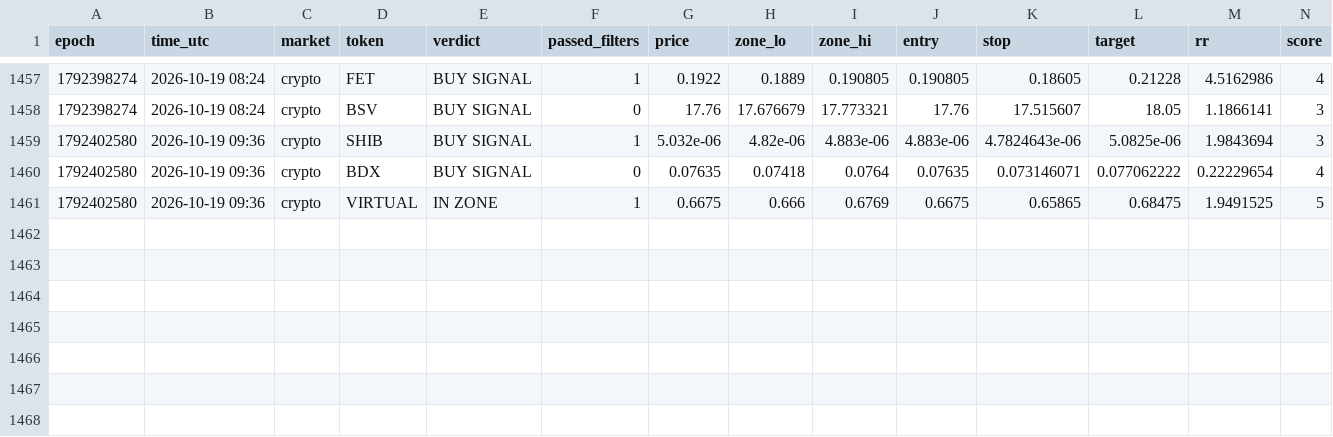
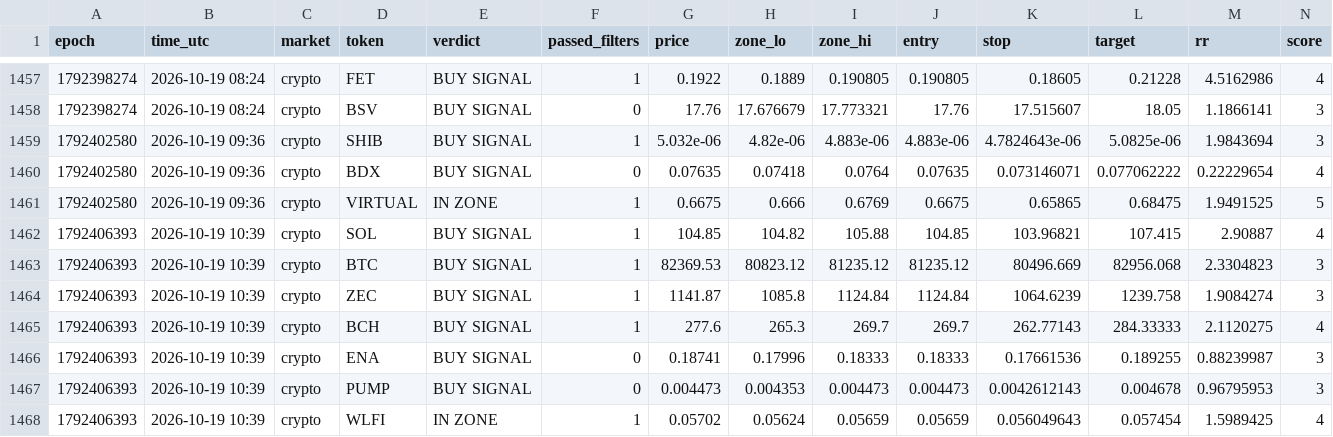
Before and after one commit to 4MonkeyAlertZone/Scanner, a CSV file: signals.csv, drawn as a sheet; only a part is shown, gaps mark what is left out; rows hold the shown columns only; the diff names each change by its address in the sheet, - before the commit and + after, or states it on an @@ line.

Commit message:
Update signal log

```diff
--- a/signals.csv
+++ b/signals.csv
+row 1462: 1792406393 | 2026-10-19 10:39 | crypto | SOL | BUY SIGNAL | 1 | 104.85 | 104.82 | 105.88 | 104.85 | 103.96821 | 107.415 | 2.90887 | 4
+row 1463: 1792406393 | 2026-10-19 10:39 | crypto | BTC | BUY SIGNAL | 1 | 82369.53 | 80823.12 | 81235.12 | 81235.12 | 80496.669 | 82956.068 | 2.3304823 | 3
+row 1464: 1792406393 | 2026-10-19 10:39 | crypto | ZEC | BUY SIGNAL | 1 | 1141.87 | 1085.8 | 1124.84 | 1124.84 | 1064.6239 | 1239.758 | 1.9084274 | 3
+row 1465: 1792406393 | 2026-10-19 10:39 | crypto | BCH | BUY SIGNAL | 1 | 277.6 | 265.3 | 269.7 | 269.7 | 262.77143 | 284.33333 | 2.1120275 | 4
+row 1466: 1792406393 | 2026-10-19 10:39 | crypto | ENA | BUY SIGNAL | 0 | 0.18741 | 0.17996 | 0.18333 | 0.18333 | 0.17661536 | 0.189255 | 0.88239987 | 3
+row 1467: 1792406393 | 2026-10-19 10:39 | crypto | PUMP | BUY SIGNAL | 0 | 0.004473 | 0.004353 | 0.004473 | 0.004473 | 0.0042612143 | 0.004678 | 0.96795953 | 3
+row 1468: 1792406393 | 2026-10-19 10:39 | crypto | WLFI | IN ZONE | 1 | 0.05702 | 0.05624 | 0.05659 | 0.05659 | 0.056049643 | 0.057454 | 1.5989425 | 4
```
Also changed, not shown: paper_trades.csv.
